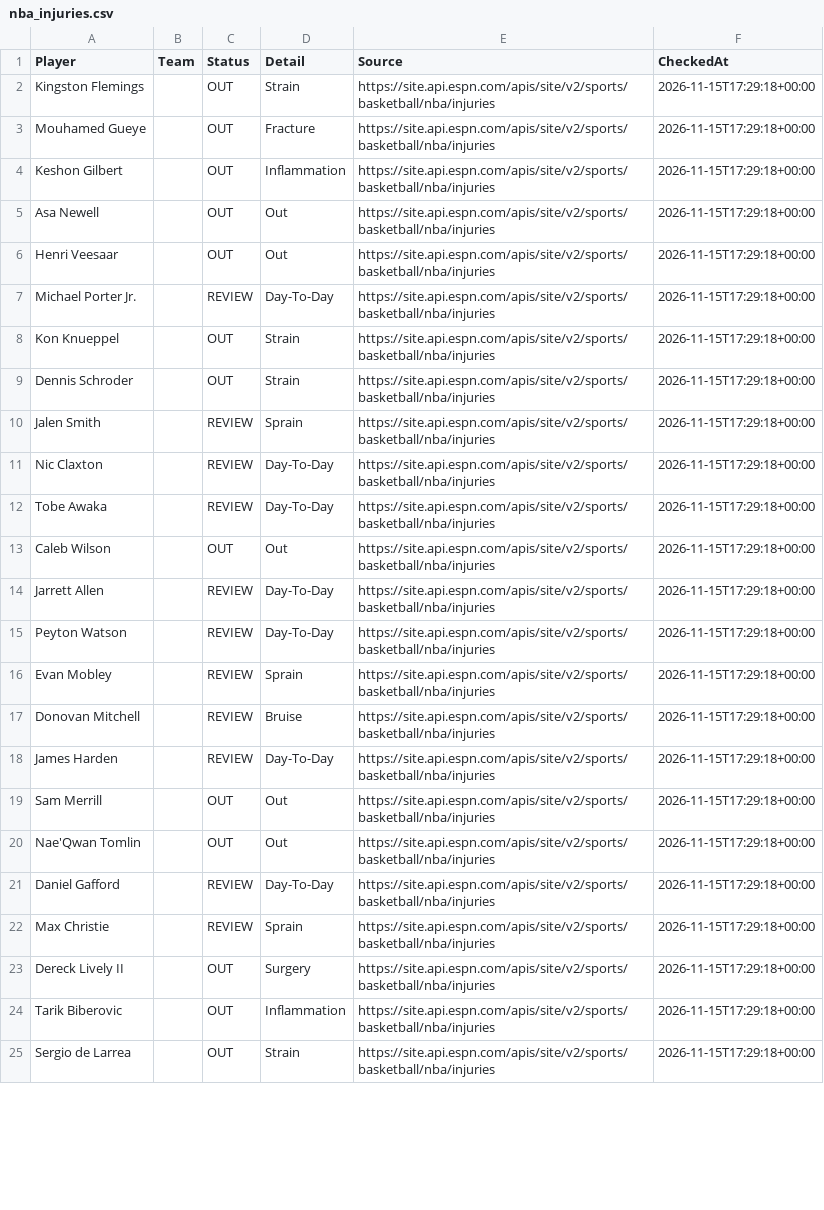
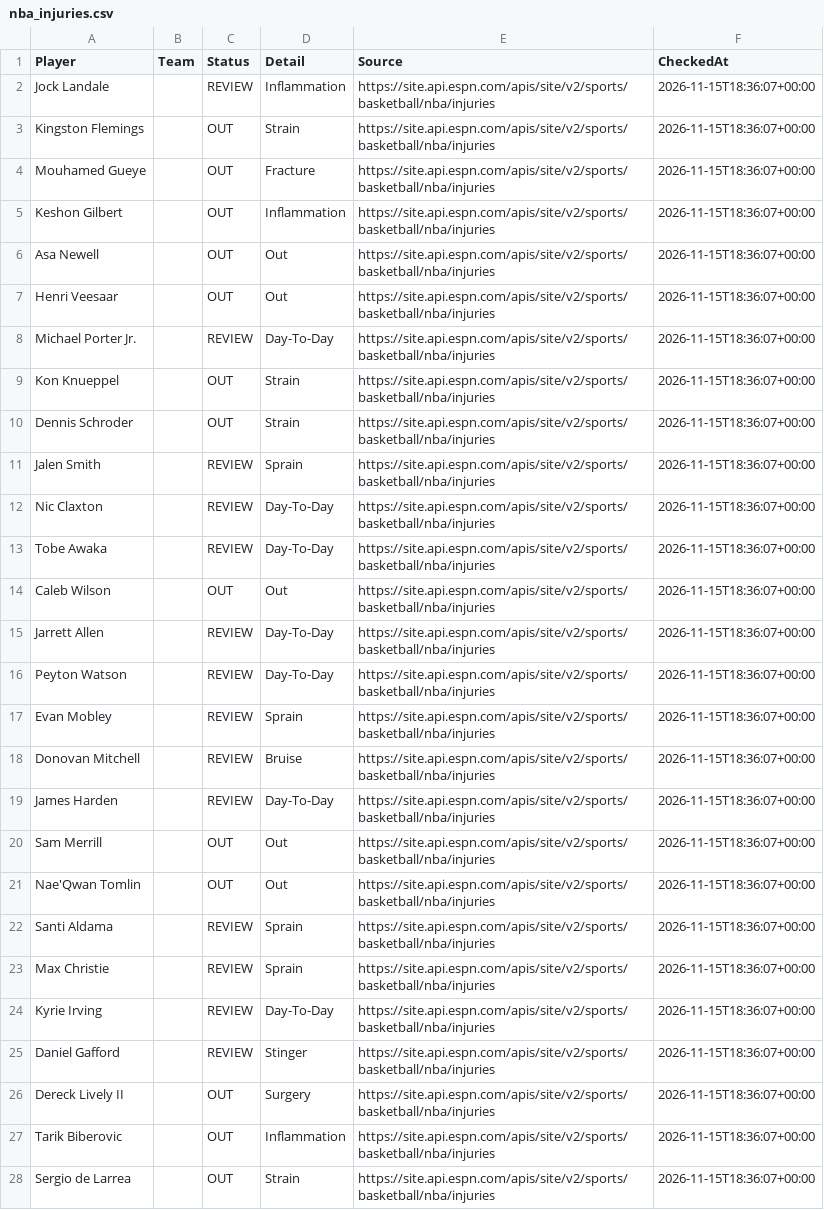
Before and after one commit to jakobabrahamson32-lgtm/courtside-edge, a CSV file: nba_injuries.csv, drawn as a sheet; only a part is shown; addresses are those after the commit; the diff covers the shown part only; the diff names each change by its address in the sheet, - before the commit and + after, or states it on an @@ line.

```diff
--- a/nba_injuries.csv
+++ b/nba_injuries.csv
+row 2: Jock Landale |  | REVIEW | Inflammation | https://site.api.espn.com/apis/site/v2/sports/basketball/nba/injuries | 2026-11-15T18:36:07+00:00
-F3:F23 (CheckedAt): 2026-11-15T17:29:18+00:00
+F3:F23 (CheckedAt): 2026-11-15T18:36:07+00:00
-A22 (Player): Daniel Gafford
+A22 (Player): Santi Aldama
-D22 (Detail): Day-To-Day
+D22 (Detail): Sprain
+row 24: Kyrie Irving |  | REVIEW | Day-To-Day | https://site.api.espn.com/apis/site/v2/sports/basketball/nba/injuries | 2026-11-15T18:36:07+00:00
+row 25: Daniel Gafford |  | REVIEW | Stinger | https://site.api.espn.com/apis/site/v2/sports/basketball/nba/injuries | 2026-11-15T18:36:07+00:00
-F26:F28 (CheckedAt): 2026-11-15T17:29:18+00:00
+F26:F28 (CheckedAt): 2026-11-15T18:36:07+00:00
```
Also changed, not shown: 1 added row, 2 removed rows and 83 edited cells elsewhere in this file, nfl_injuries.csv, todays_nba_projections.csv.
